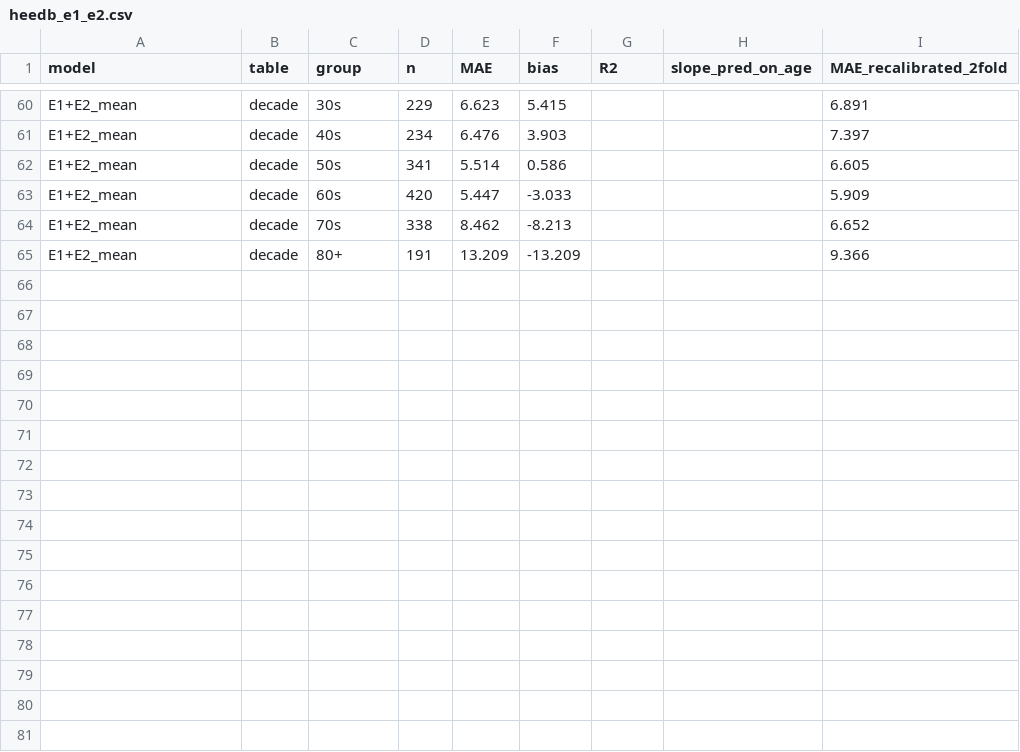
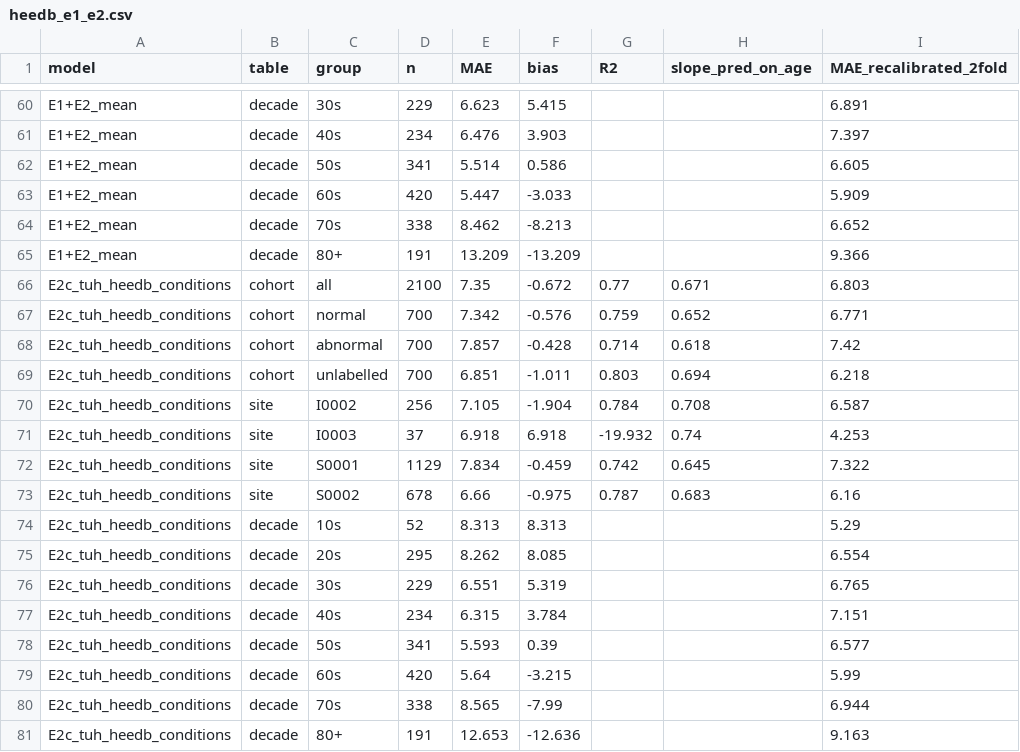
Before and after one commit to Neuro-Clalit/LaBraM, a CSV file: docs/data/heedb_e1_e2.csv, drawn as a sheet; only a part is shown, gaps mark what is left out; the diff names each change by its address in the sheet, - before the commit and + after, or states it on an @@ line.

```diff
--- a/docs/data/heedb_e1_e2.csv
+++ b/docs/data/heedb_e1_e2.csv
+row 66: E2c_tuh_heedb_conditions | cohort | all | 2100 | 7.35 | -0.672 | 0.77 | 0.671 | 6.803
+row 67: E2c_tuh_heedb_conditions | cohort | normal | 700 | 7.342 | -0.576 | 0.759 | 0.652 | 6.771
+row 68: E2c_tuh_heedb_conditions | cohort | abnormal | 700 | 7.857 | -0.428 | 0.714 | 0.618 | 7.42
+row 69: E2c_tuh_heedb_conditions | cohort | unlabelled | 700 | 6.851 | -1.011 | 0.803 | 0.694 | 6.218
+row 70: E2c_tuh_heedb_conditions | site | I0002 | 256 | 7.105 | -1.904 | 0.784 | 0.708 | 6.587
+row 71: E2c_tuh_heedb_conditions | site | I0003 | 37 | 6.918 | 6.918 | -19.932 | 0.74 | 4.253
+row 72: E2c_tuh_heedb_conditions | site | S0001 | 1129 | 7.834 | -0.459 | 0.742 | 0.645 | 7.322
+row 73: E2c_tuh_heedb_conditions | site | S0002 | 678 | 6.66 | -0.975 | 0.787 | 0.683 | 6.16
+row 74: E2c_tuh_heedb_conditions | decade | 10s | 52 | 8.313 | 8.313 |  |  | 5.29
+row 75: E2c_tuh_heedb_conditions | decade | 20s | 295 | 8.262 | 8.085 |  |  | 6.554
+row 76: E2c_tuh_heedb_conditions | decade | 30s | 229 | 6.551 | 5.319 |  |  | 6.765
+row 77: E2c_tuh_heedb_conditions | decade | 40s | 234 | 6.315 | 3.784 |  |  | 7.151
+row 78: E2c_tuh_heedb_conditions | decade | 50s | 341 | 5.593 | 0.39 |  |  | 6.577
+row 79: E2c_tuh_heedb_conditions | decade | 60s | 420 | 5.64 | -3.215 |  |  | 5.99
+row 80: E2c_tuh_heedb_conditions | decade | 70s | 338 | 8.565 | -7.99 |  |  | 6.944
+row 81: E2c_tuh_heedb_conditions | decade | 80+ | 191 | 12.653 | -12.636 |  |  | 9.163
```
Also changed, not shown: docs/data/brain_age_bias_correction.csv, docs/data/tuab_eval_heedb_comparison.csv, 7 other files.
